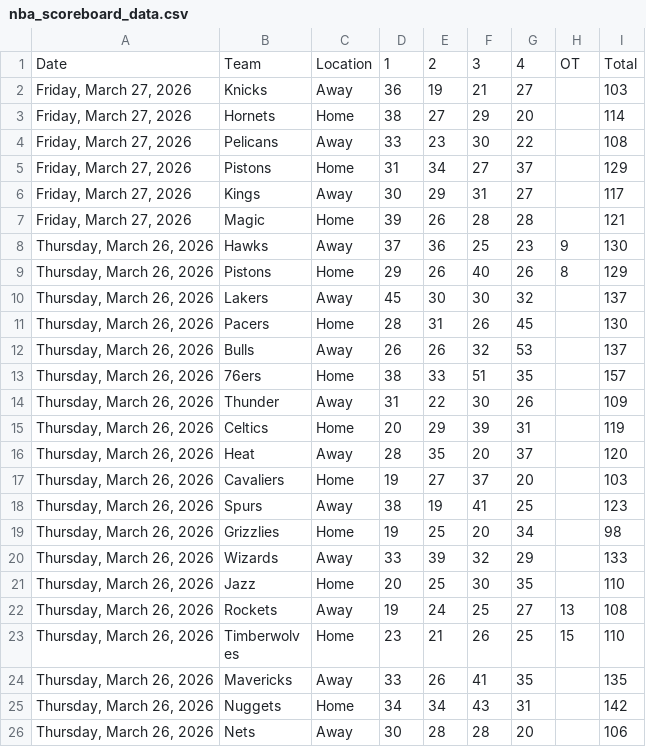
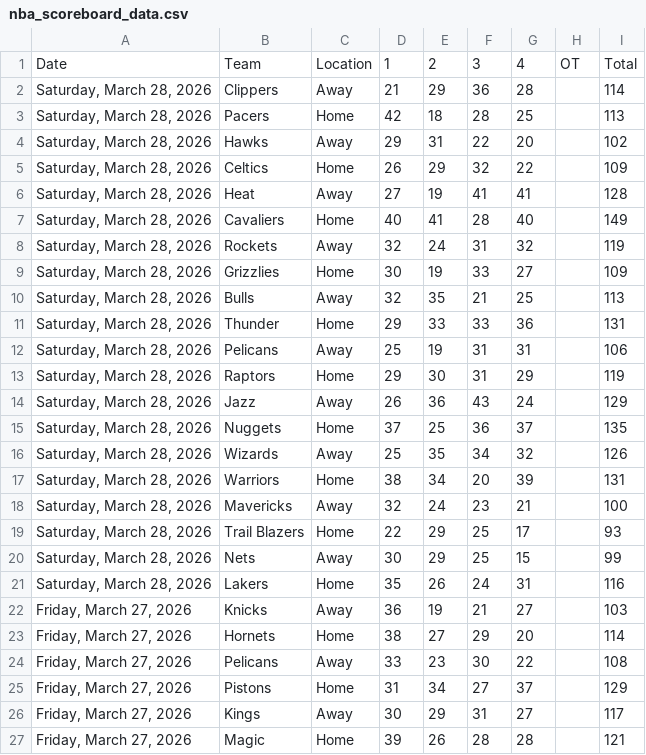
Before and after one commit to Daniel-CM327/NBA-Scoreboard, a CSV file: nba_scoreboard_data.csv, drawn as a sheet; only a part is shown; the shorter side is filled out with more unchanged rows; the diff names each change by its address in the sheet, - before the commit and + after, or states it on an @@ line.

```diff
--- a/nba_scoreboard_data.csv
+++ b/nba_scoreboard_data.csv
+row 2: Saturday, March 28, 2026 | Clippers | Away | 21 | 29 | 36 | 28 |  | 114
+row 3: Saturday, March 28, 2026 | Pacers | Home | 42 | 18 | 28 | 25 |  | 113
+row 4: Saturday, March 28, 2026 | Hawks | Away | 29 | 31 | 22 | 20 |  | 102
+row 5: Saturday, March 28, 2026 | Celtics | Home | 26 | 29 | 32 | 22 |  | 109
+row 6: Saturday, March 28, 2026 | Heat | Away | 27 | 19 | 41 | 41 |  | 128
+row 7: Saturday, March 28, 2026 | Cavaliers | Home | 40 | 41 | 28 | 40 |  | 149
+row 8: Saturday, March 28, 2026 | Rockets | Away | 32 | 24 | 31 | 32 |  | 119
+row 9: Saturday, March 28, 2026 | Grizzlies | Home | 30 | 19 | 33 | 27 |  | 109
+row 10: Saturday, March 28, 2026 | Bulls | Away | 32 | 35 | 21 | 25 |  | 113
+row 11: Saturday, March 28, 2026 | Thunder | Home | 29 | 33 | 33 | 36 |  | 131
+row 12: Saturday, March 28, 2026 | Pelicans | Away | 25 | 19 | 31 | 31 |  | 106
+row 13: Saturday, March 28, 2026 | Raptors | Home | 29 | 30 | 31 | 29 |  | 119
+row 14: Saturday, March 28, 2026 | Jazz | Away | 26 | 36 | 43 | 24 |  | 129
+row 15: Saturday, March 28, 2026 | Nuggets | Home | 37 | 25 | 36 | 37 |  | 135
+row 16: Saturday, March 28, 2026 | Wizards | Away | 25 | 35 | 34 | 32 |  | 126
+row 17: Saturday, March 28, 2026 | Warriors | Home | 38 | 34 | 20 | 39 |  | 131
+row 18: Saturday, March 28, 2026 | Mavericks | Away | 32 | 24 | 23 | 21 |  | 100
+row 19: Saturday, March 28, 2026 | Trail Blazers | Home | 22 | 29 | 25 | 17 |  | 93
+row 20: Saturday, March 28, 2026 | Nets | Away | 30 | 29 | 25 | 15 |  | 99
+row 21: Saturday, March 28, 2026 | Lakers | Home | 35 | 26 | 24 | 31 |  | 116
```
